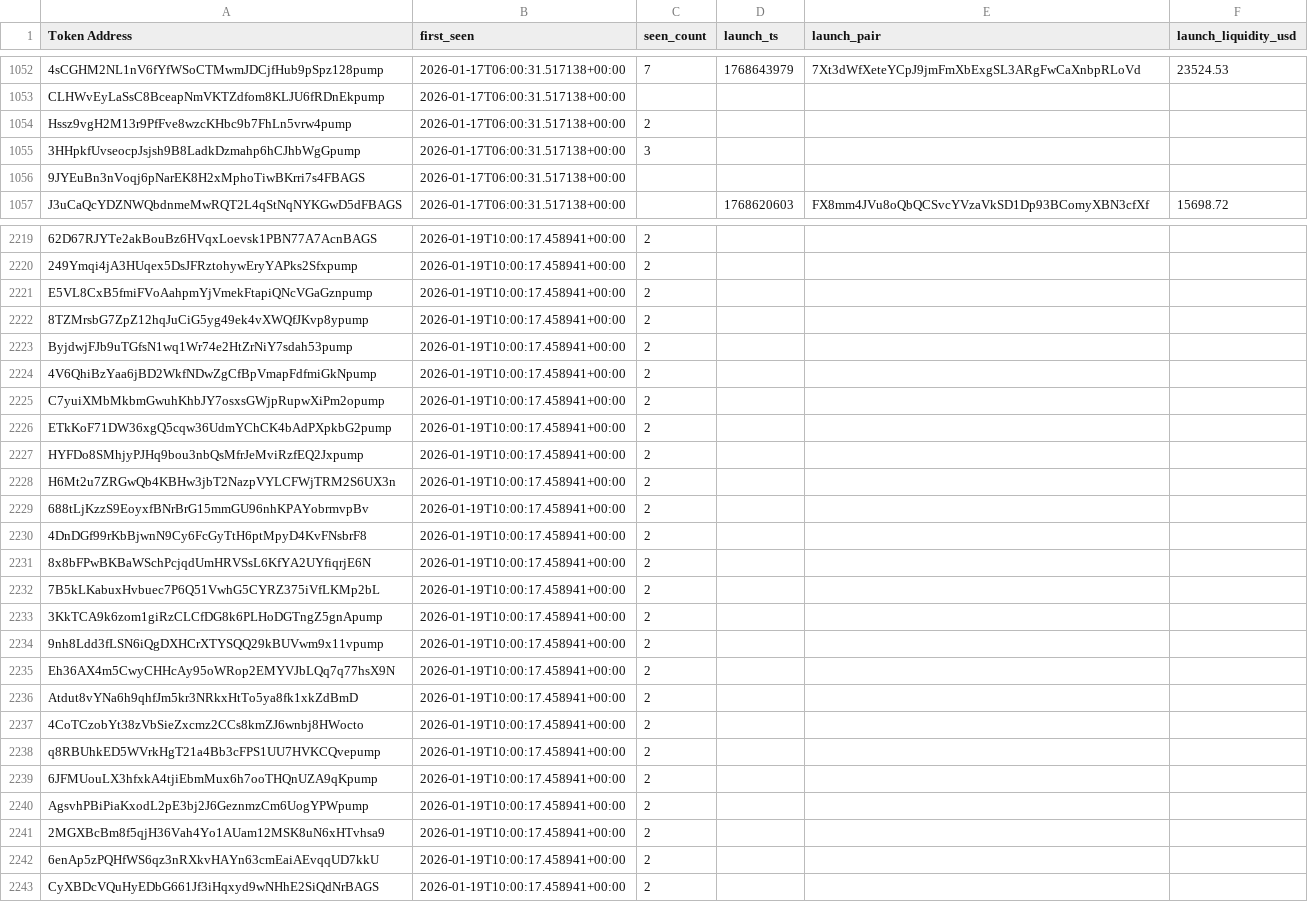
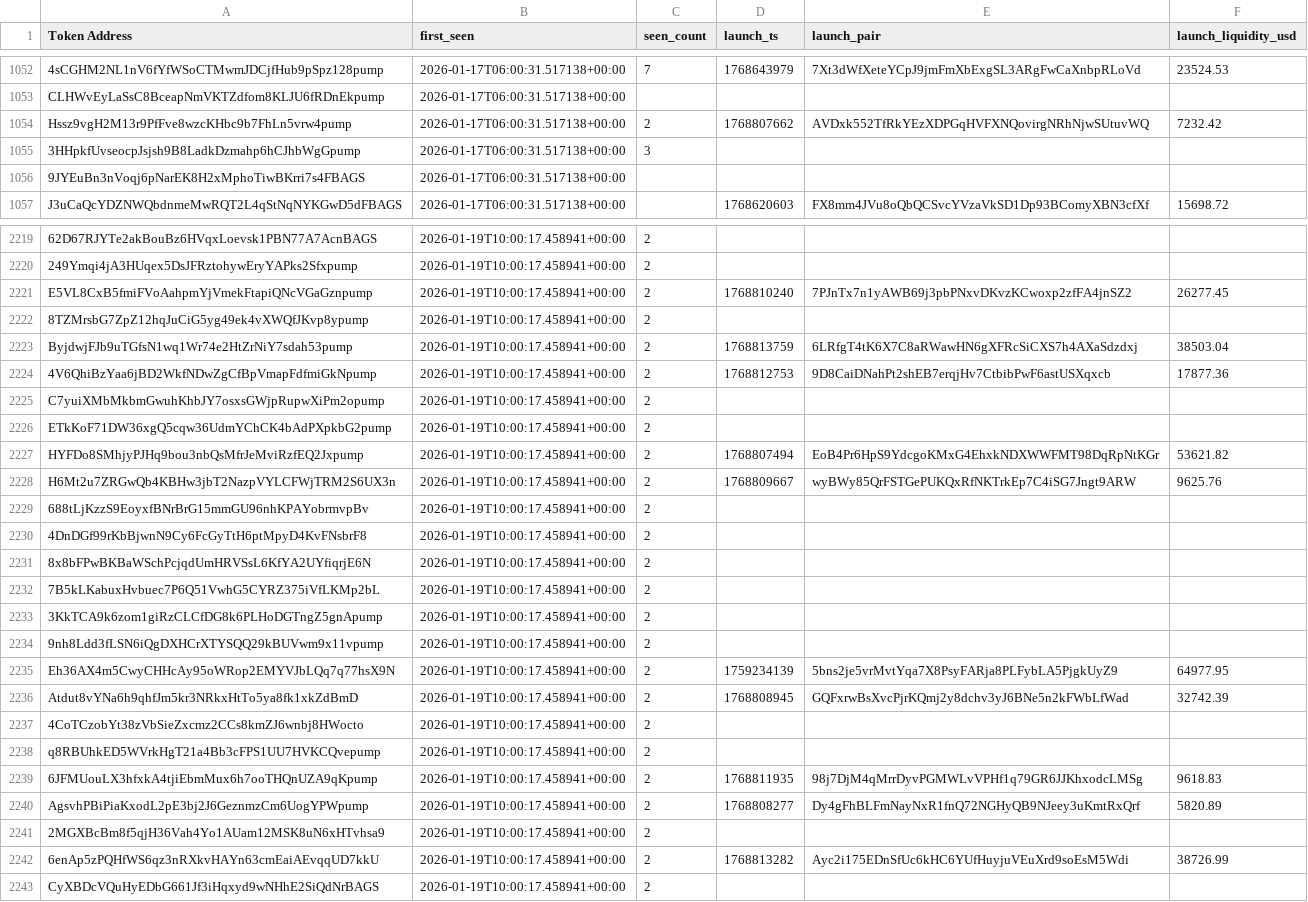
Before and after one commit to ziovajoz/solana-token-csv, a CSV file: candidate_cache.csv, drawn as a sheet; only a part is shown, gaps mark what is left out; the diff covers the shown part only; the diff names each change by its address in the sheet, - before the commit and + after, or states it on an @@ line.

```diff
--- a/candidate_cache.csv
+++ b/candidate_cache.csv
-D1054 (launch_ts): (empty)
+D1054 (launch_ts): 1768807662
-E1054 (launch_pair): (empty)
+E1054 (launch_pair): AVDxk552TfRkYEzXDPGqHVFXNQovirgNRhNjwSUtuvWQ
-F1054 (launch_liquidity_usd): (empty)
+F1054 (launch_liquidity_usd): 7232.42
-D2221 (launch_ts): (empty)
+D2221 (launch_ts): 1768810240
-E2221 (launch_pair): (empty)
+E2221 (launch_pair): 7PJnTx7n1yAWB69j3pbPNxvDKvzKCwoxp2zfFA4jnSZ2
-F2221 (launch_liquidity_usd): (empty)
+F2221 (launch_liquidity_usd): 26277.45
-D2223 (launch_ts): (empty)
+D2223 (launch_ts): 1768813759
-E2223 (launch_pair): (empty)
+E2223 (launch_pair): 6LRfgT4tK6X7C8aRWawHN6gXFRcSiCXS7h4AXaSdzdxj
-F2223 (launch_liquidity_usd): (empty)
+F2223 (launch_liquidity_usd): 38503.04
-D2224 (launch_ts): (empty)
+D2224 (launch_ts): 1768812753
-E2224 (launch_pair): (empty)
+E2224 (launch_pair): 9D8CaiDNahPt2shEB7erqjHv7CtbibPwF6astUSXqxcb
-F2224 (launch_liquidity_usd): (empty)
+F2224 (launch_liquidity_usd): 17877.36
-D2227 (launch_ts): (empty)
+D2227 (launch_ts): 1768807494
-E2227 (launch_pair): (empty)
+E2227 (launch_pair): EoB4Pr6HpS9YdcgoKMxG4EhxkNDXWWFMT98DqRpNtKGr
-F2227 (launch_liquidity_usd): (empty)
+F2227 (launch_liquidity_usd): 53621.82
-D2228 (launch_ts): (empty)
+D2228 (launch_ts): 1768809667
-E2228 (launch_pair): (empty)
+E2228 (launch_pair): wyBWy85QrFSTGePUKQxRfNKTrkEp7C4iSG7Jngt9ARW
-F2228 (launch_liquidity_usd): (empty)
+F2228 (launch_liquidity_usd): 9625.76
-D2235 (launch_ts): (empty)
+D2235 (launch_ts): 1759234139
-E2235 (launch_pair): (empty)
+E2235 (launch_pair): 5bns2je5vrMvtYqa7X8PsyFARja8PLFybLA5PjgkUyZ9
-F2235 (launch_liquidity_usd): (empty)
+F2235 (launch_liquidity_usd): 64977.95
-D2236 (launch_ts): (empty)
+D2236 (launch_ts): 1768808945
-E2236 (launch_pair): (empty)
+E2236 (launch_pair): GQFxrwBsXvcPjrKQmj2y8dchv3yJ6BNe5n2kFWbLfWad
-F2236 (launch_liquidity_usd): (empty)
+F2236 (launch_liquidity_usd): 32742.39
-D2239 (launch_ts): (empty)
+D2239 (launch_ts): 1768811935
-E2239 (launch_pair): (empty)
+E2239 (launch_pair): 98j7DjM4qMrrDyvPGMWLvVPHf1q79GR6JJKhxodcLMSg
-F2239 (launch_liquidity_usd): (empty)
+F2239 (launch_liquidity_usd): 9618.83
-D2240 (launch_ts): (empty)
+D2240 (launch_ts): 1768808277
-E2240 (launch_pair): (empty)
+E2240 (launch_pair): Dy4gFhBLFmNayNxR1fnQ72NGHyQB9NJeey3uKmtRxQrf
-F2240 (launch_liquidity_usd): (empty)
+F2240 (launch_liquidity_usd): 5820.89
-D2242 (launch_ts): (empty)
+D2242 (launch_ts): 1768813282
-E2242 (launch_pair): (empty)
+E2242 (launch_pair): Ayc2i175EDnSfUc6kHC6YUfHuyjuVEuXrd9soEsM5Wdi
-F2242 (launch_liquidity_usd): (empty)
+F2242 (launch_liquidity_usd): 38726.99
```
Also changed, not shown: 33 edited cells elsewhere in this file, output/excluded.csv, output/included.csv, 6 other files.
